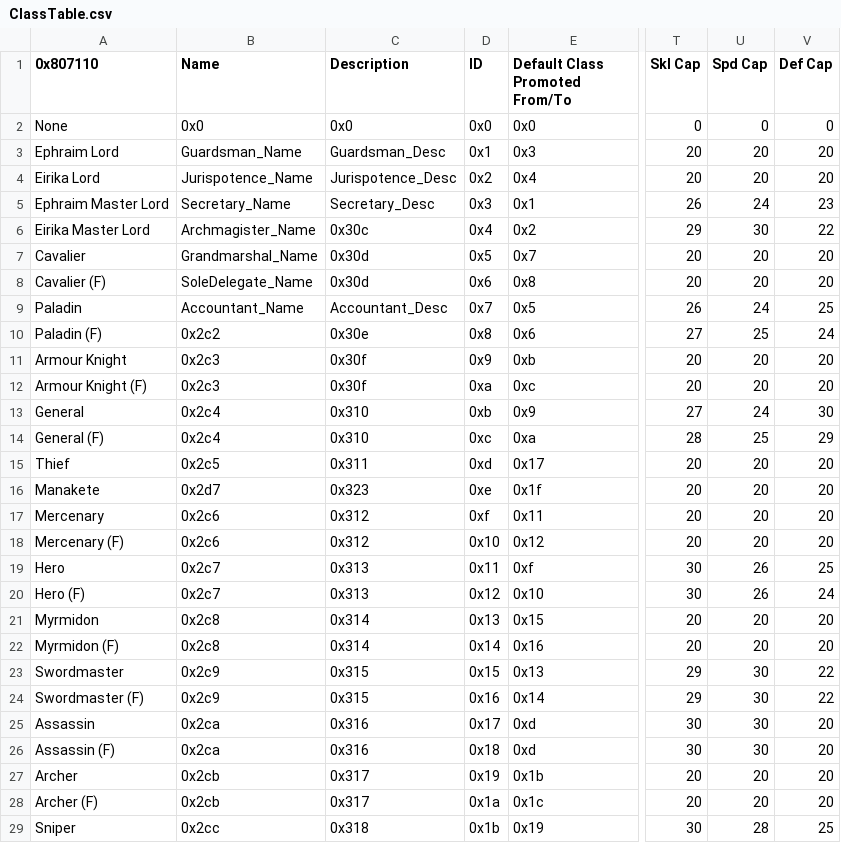
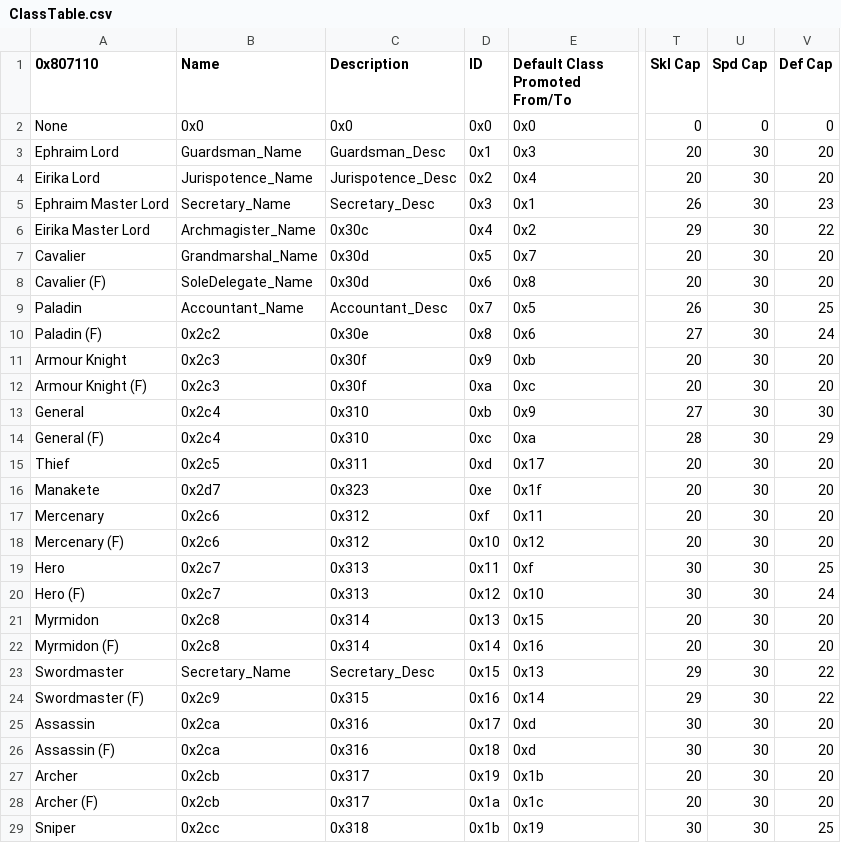
Before and after one commit to GigaExcalibur/Truth-from-Broken-Order, a CSV file: Tables/NightmareModules/CharactersClasses/ClassTable.csv, drawn as a sheet; only a part is shown, gaps mark what is left out; the diff covers the shown part only; the diff names each change by its address in the sheet, - before the commit and + after, or states it on an @@ line.

```diff
--- a/Tables/NightmareModules/CharactersClasses/ClassTable.csv
+++ b/Tables/NightmareModules/CharactersClasses/ClassTable.csv
-U3:U4 (Spd Cap): 20
+U3:U4 (Spd Cap): 30
-U5 (Spd Cap): 24
+U5 (Spd Cap): 30
-U7:U8 (Spd Cap): 20
+U7:U8 (Spd Cap): 30
-U9 (Spd Cap): 24
+U9 (Spd Cap): 30
-U10 (Spd Cap): 25
+U10 (Spd Cap): 30
-U11:U12 (Spd Cap): 20
+U11:U12 (Spd Cap): 30
-U13 (Spd Cap): 24
+U13 (Spd Cap): 30
-U14 (Spd Cap): 25
+U14 (Spd Cap): 30
-U15:U18 (Spd Cap): 20
+U15:U18 (Spd Cap): 30
-U19:U20 (Spd Cap): 26
+U19:U20 (Spd Cap): 30
-U21:U22 (Spd Cap): 20
+U21:U22 (Spd Cap): 30
-B23 (Name): 0x2c9
+B23 (Name): Secretary_Name
-C23 (Description): 0x315
+C23 (Description): Secretary_Desc
-U27:U28 (Spd Cap): 20
+U27:U28 (Spd Cap): 30
-U29 (Spd Cap): 28
+U29 (Spd Cap): 30
```
Also changed, not shown: 92 edited cells elsewhere in this file, Tables/NightmareModules/CharactersClasses/CharacterTable.csv, Tables/NightmareModules/Items/ItemTable.csv, 11 other files.
